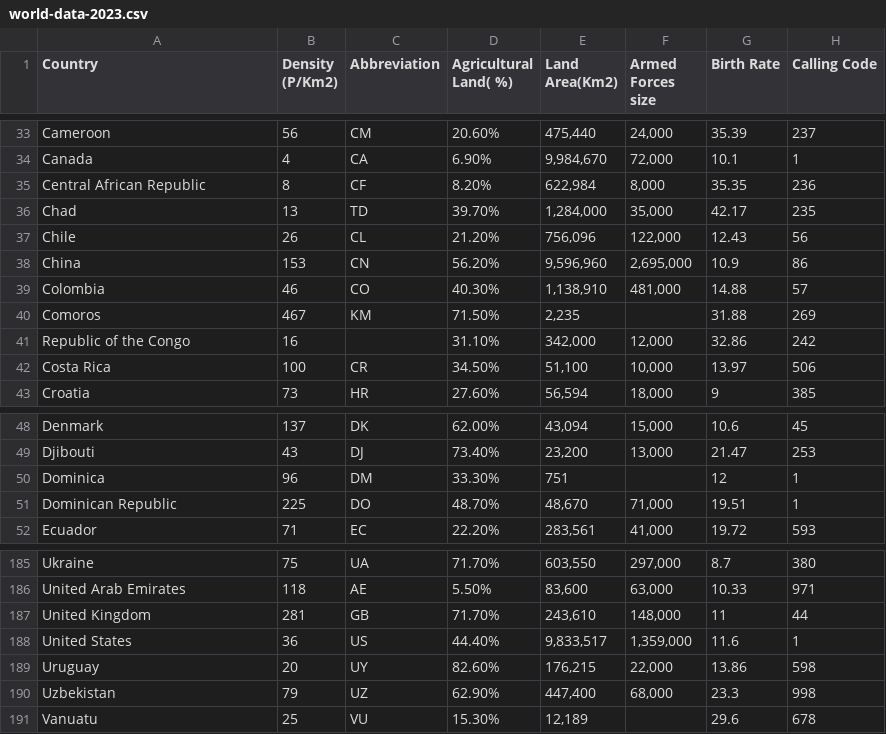
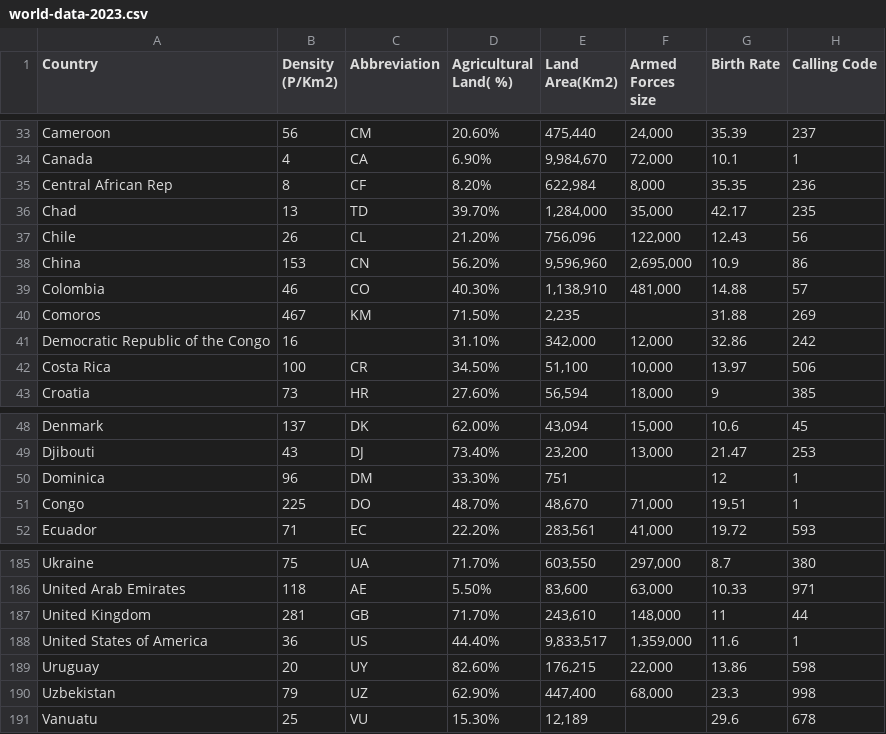
Before and after one commit to JesseYow/FIT3179, a CSV file: world-data-2023.csv, drawn as a sheet; only a part is shown, gaps mark what is left out; the diff names each change by its address in the sheet, - before the commit and + after, or states it on an @@ line.

Commit message:
Add files via upload

```diff
--- a/world-data-2023.csv
+++ b/world-data-2023.csv
-A35 (Country): Central African Republic
+A35 (Country): Central African Rep
-A41 (Country): Republic of the Congo
+A41 (Country): Democratic Republic of the Congo
-A51 (Country): Dominican Republic
+A51 (Country): Congo
-A188 (Country): United States
+A188 (Country): United States of America
```
